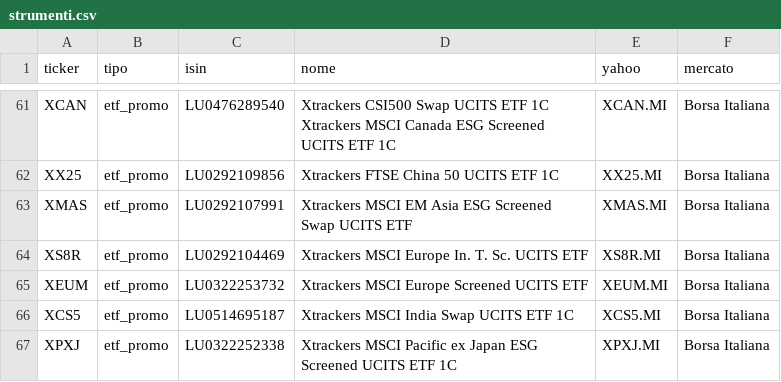
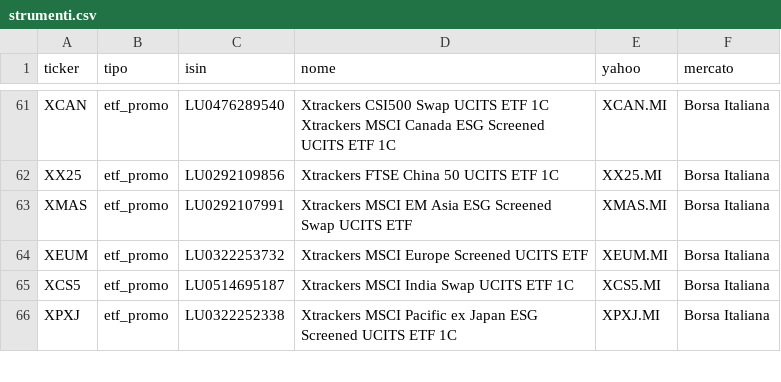
Before and after one commit to ReDiFiori/fineco-prezzi, a CSV file: data/strumenti.csv, drawn as a sheet; only a part is shown, gaps mark what is left out; the diff names each change by its address in the sheet, - before the commit and + after, or states it on an @@ line.

```diff
--- a/data/strumenti.csv
+++ b/data/strumenti.csv
-row 64: XS8R | etf_promo | LU0292104469 | Xtrackers MSCI Europe In. T. Sc. UCITS ETF | XS8R.MI | Borsa Italiana
```
Also changed, not shown: 2 other files.
